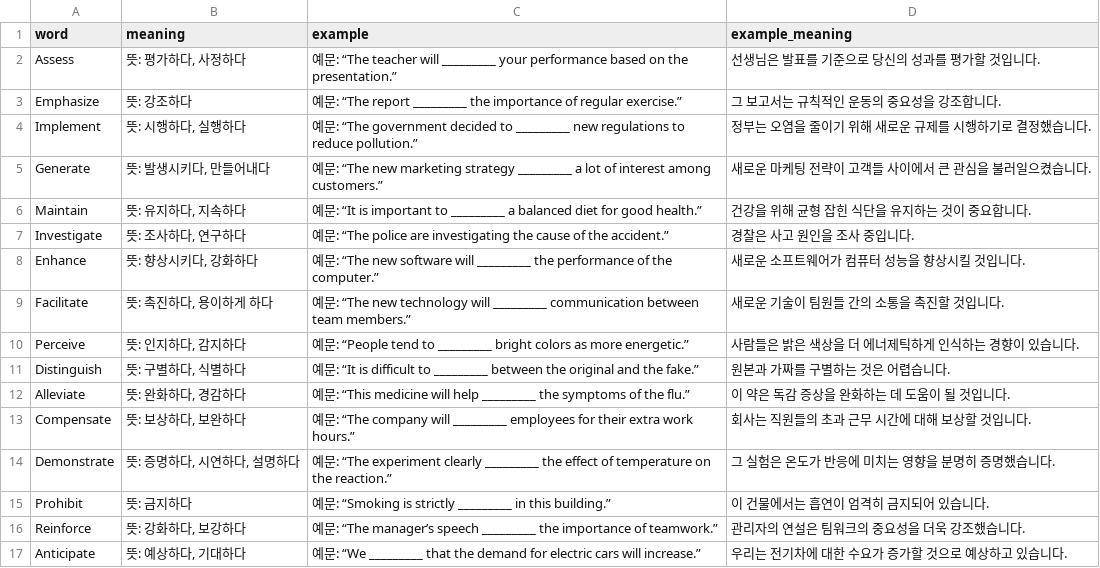
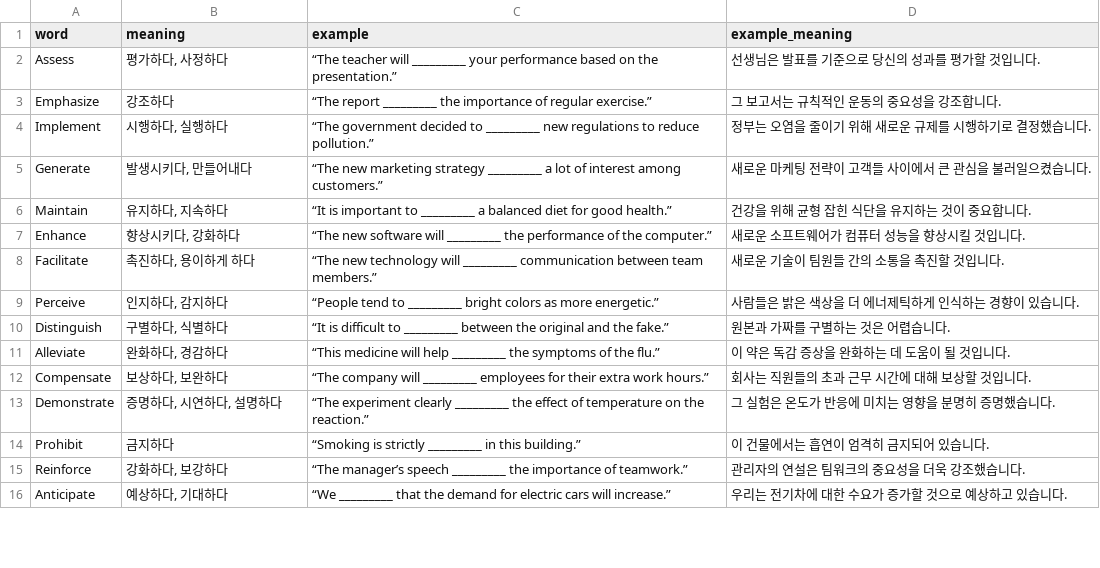
Before and after one commit to woogi123/English_test, a CSV file: 수능_words.csv, drawn as a sheet; only a part is shown; the diff covers the shown part only.

Commit message:
'수능_단어_수정'

```diff
--- a/수능_words.csv
+++ b/수능_words.csv
@@ -1,17 +1,16 @@
 word,meaning,example,example_meaning
-Assess,"뜻: 평가하다, 사정하다",예문: “The teacher will _________ your performance based on the presentation.”,선생님은 발표를 기준으로 당신의 성과를 평가할 것입니다.
-Emphasize,뜻: 강조하다,예문: “The report _________ the importance of regular exercise.”,그 보고서는 규칙적인 운동의 중요성을 강조합니다.
-Implement,"뜻: 시행하다, 실행하다",예문: “The government decided to _________ new regulations to reduce pollution.”,정부는 오염을 줄이기 위해 새로운 규제를 시행하기로 결정했습니다.
-Generate,"뜻: 발생시키다, 만들어내다",예문: “The new marketing strategy _________ a lot of interest among customers.”,새로운 마케팅 전략이 고객들 사이에서 큰 관심을 불러일으켰습니다.
-Maintain,"뜻: 유지하다, 지속하다",예문: “It is important to _________ a balanced diet for good health.”,건강을 위해 균형 잡힌 식단을 유지하는 것이 중요합니다.
-Investigate,"뜻: 조사하다, 연구하다",예문: “The police are investigating the cause of the accident.”,경찰은 사고 원인을 조사 중입니다.
-Enhance,"뜻: 향상시키다, 강화하다",예문: “The new software will _________ the performance of the computer.”,새로운 소프트웨어가 컴퓨터 성능을 향상시킬 것입니다.
-Facilitate,"뜻: 촉진하다, 용이하게 하다",예문: “The new technology will _________ communication between team members.”,새로운 기술이 팀원들 간의 소통을 촉진할 것입니다.
-Perceive,"뜻: 인지하다, 감지하다",예문: “People tend to _________ bright colors as more energetic.”,사람들은 밝은 색상을 더 에너제틱하게 인식하는 경향이 있습니다.
-Distinguish,"뜻: 구별하다, 식별하다",예문: “It is difficult to _________ between the original and the fake.”,원본과 가짜를 구별하는 것은 어렵습니다.
-Alleviate,"뜻: 완화하다, 경감하다",예문: “This medicine will help _________ the symptoms of the flu.”,이 약은 독감 증상을 완화하는 데 도움이 될 것입니다.
-Compensate,"뜻: 보상하다, 보완하다",예문: “The company will _________ employees for their extra work hours.”,회사는 직원들의 초과 근무 시간에 대해 보상할 것입니다.
-Demonstrate,"뜻: 증명하다, 시연하다, 설명하다",예문: “The experiment clearly _________ the effect of temperature on the reaction.”,그 실험은 온도가 반응에 미치는 영향을 분명히 증명했습니다.
-Prohibit,뜻: 금지하다,예문: “Smoking is strictly _________ in this building.”,이 건물에서는 흡연이 엄격히 금지되어 있습니다.
-Reinforce,"뜻: 강화하다, 보강하다",예문: “The manager’s speech _________ the importance of teamwork.”,관리자의 연설은 팀워크의 중요성을 더욱 강조했습니다.
-Anticipate,"뜻: 예상하다, 기대하다",예문: “We _________ that the demand for electric cars will increase.”,우리는 전기차에 대한 수요가 증가할 것으로 예상하고 있습니다.
+Assess,"평가하다, 사정하다",“The teacher will _________ your performance based on the presentation.”,선생님은 발표를 기준으로 당신의 성과를 평가할 것입니다.
+Emphasize,강조하다,“The report _________ the importance of regular exercise.”,그 보고서는 규칙적인 운동의 중요성을 강조합니다.
+Implement,"시행하다, 실행하다",“The government decided to _________ new regulations to reduce pollution.”,정부는 오염을 줄이기 위해 새로운 규제를 시행하기로 결정했습니다.
+Generate,"발생시키다, 만들어내다",“The new marketing strategy _________ a lot of interest among customers.”,새로운 마케팅 전략이 고객들 사이에서 큰 관심을 불러일으켰습니다.
+Maintain,"유지하다, 지속하다",“It is important to _________ a balanced diet for good health.”,건강을 위해 균형 잡힌 식단을 유지하는 것이 중요합니다.
+Enhance,"향상시키다, 강화하다",“The new software will _________ the performance of the computer.”,새로운 소프트웨어가 컴퓨터 성능을 향상시킬 것입니다.
+Facilitate,"촉진하다, 용이하게 하다",“The new technology will _________ communication between team members.”,새로운 기술이 팀원들 간의 소통을 촉진할 것입니다.
+Perceive,"인지하다, 감지하다",“People tend to _________ bright colors as more energetic.”,사람들은 밝은 색상을 더 에너제틱하게 인식하는 경향이 있습니다.
+Distinguish,"구별하다, 식별하다",“It is difficult to _________ between the original and the fake.”,원본과 가짜를 구별하는 것은 어렵습니다.
+Alleviate,"완화하다, 경감하다",“This medicine will help _________ the symptoms of the flu.”,이 약은 독감 증상을 완화하는 데 도움이 될 것입니다.
+Compensate,"보상하다, 보완하다",“The company will _________ employees for their extra work hours.”,회사는 직원들의 초과 근무 시간에 대해 보상할 것입니다.
+Demonstrate,"증명하다, 시연하다, 설명하다",“The experiment clearly _________ the effect of temperature on the reaction.”,그 실험은 온도가 반응에 미치는 영향을 분명히 증명했습니다.
+Prohibit,금지하다,“Smoking is strictly _________ in this building.”,이 건물에서는 흡연이 엄격히 금지되어 있습니다.
+Reinforce,"강화하다, 보강하다",“The manager’s speech _________ the importance of teamwork.”,관리자의 연설은 팀워크의 중요성을 더욱 강조했습니다.
+Anticipate,"예상하다, 기대하다",“We _________ that the demand for electric cars will increase.”,우리는 전기차에 대한 수요가 증가할 것으로 예상하고 있습니다.
```
Also changed, not shown: 3 removed rows and 8 edited cells elsewhere in this file.
